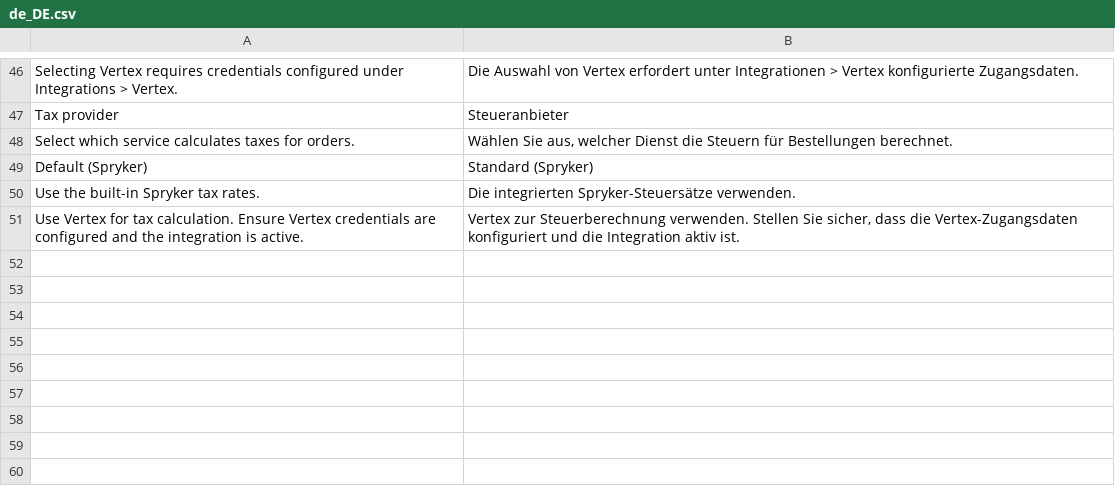
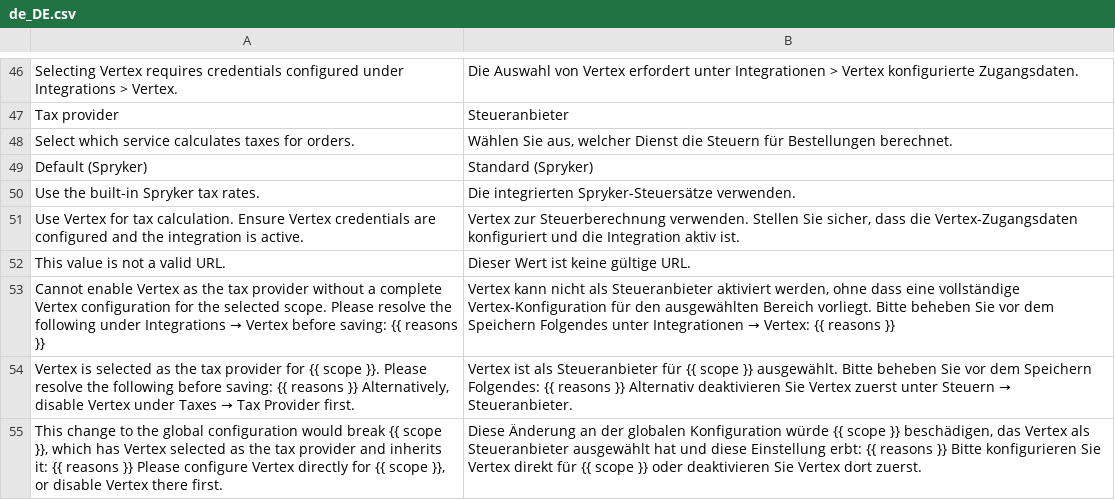
Before and after one commit to spryker-eco/vertex, a CSV file: data/translation/Zed/de_DE.csv, drawn as a sheet; only a part is shown, gaps mark what is left out.

Commit message:
CC-36943 Adjust vertex configuration validation (#7)
* CC-36943 Adjust vertex configuration validation

* CC-36943 Adjust vertex configuration validation

* CC-36943 Adjust vertex configuration validation

* CC-36943 Adjust vertex configuration validation

* CC-36943 Adjust vertex configuration validation

* CC-36943 Adjust vertex configuration validation

```diff
--- a/data/translation/Zed/de_DE.csv
+++ b/data/translation/Zed/de_DE.csv
@@ -51 +51,5 @@
 "Use Vertex for tax calculation. Ensure Vertex credentials are configured and the integration is active.","Vertex zur Steuerberechnung verwenden. Stellen Sie sicher, dass die Vertex-Zugangsdaten konfiguriert und die Integration aktiv ist."
+"This value is not a valid URL.","Dieser Wert ist keine gültige URL."
+"Cannot enable Vertex as the tax provider without a complete Vertex configuration for the selected scope. Please resolve the following under Integrations → Vertex before saving: {{ reasons }}","Vertex kann nicht als Steueranbieter aktiviert werden, ohne dass eine vollständige Vertex-Konfiguration für den ausgewählten Bereich vorliegt. Bitte beheben Sie vor dem Speichern Folgendes unter Integrationen → Vertex: {{ reasons }}"
+"Vertex is selected as the tax provider for {{ scope }}. Please resolve the following before saving: {{ reasons }} Alternatively, disable Vertex under Taxes → Tax Provider first.","Vertex ist als Steueranbieter für {{ scope }} ausgewählt. Bitte beheben Sie vor dem Speichern Folgendes: {{ reasons }} Alternativ deaktivieren Sie Vertex zuerst unter Steuern → Steueranbieter."
+"This change to the global configuration would break {{ scope }}, which has Vertex selected as the tax provider and inherits it: {{ reasons }} Please configure Vertex directly for {{ scope }}, or disable Vertex there first.","Diese Änderung an der globalen Konfiguration würde {{ scope }} beschädigen, das Vertex als Steueranbieter ausgewählt hat und diese Einstellung erbt: {{ reasons }} Bitte konfigurieren Sie Vertex direkt für {{ scope }} oder deaktivieren Sie Vertex dort zuerst."
```
Also changed, not shown: data/translation/Zed/en_US.csv, 26 other files.
